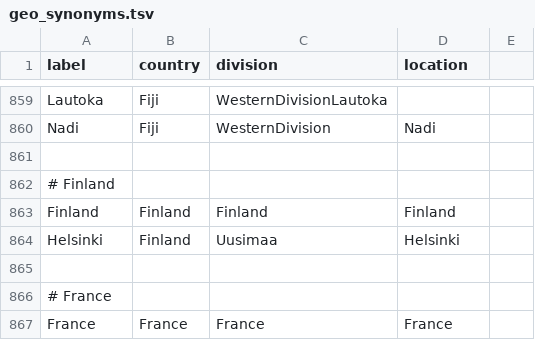
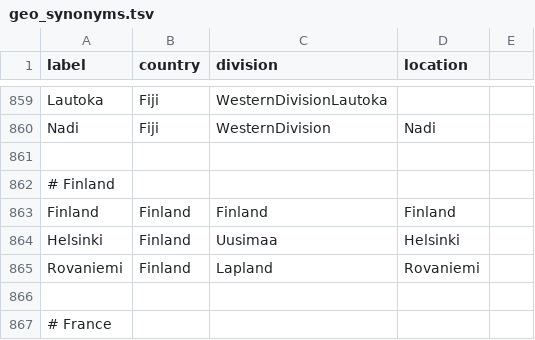
Before and after one commit to nextstrain/fauna, a TSV file: source-data/geo_synonyms.tsv, drawn as a sheet; only a part is shown, gaps mark what is left out; the shorter side is filled out with more unchanged rows.

Commit message:
Update geo synonyms

```diff
--- a/source-data/geo_synonyms.tsv
+++ b/source-data/geo_synonyms.tsv
@@ -864,2 +864,3 @@ Finland	Finland	Finland	Finland
 Helsinki	Finland	Uusimaa	Helsinki
+Rovaniemi	Finland	Lapland	Rovaniemi
 
```
